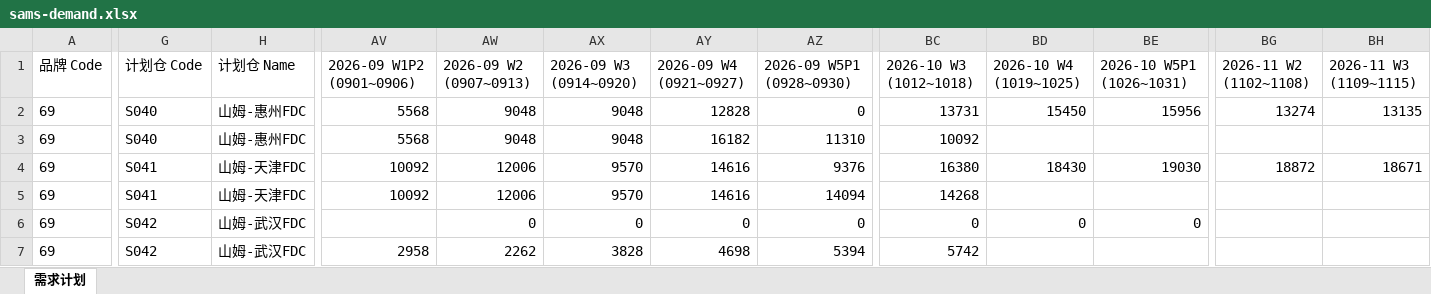
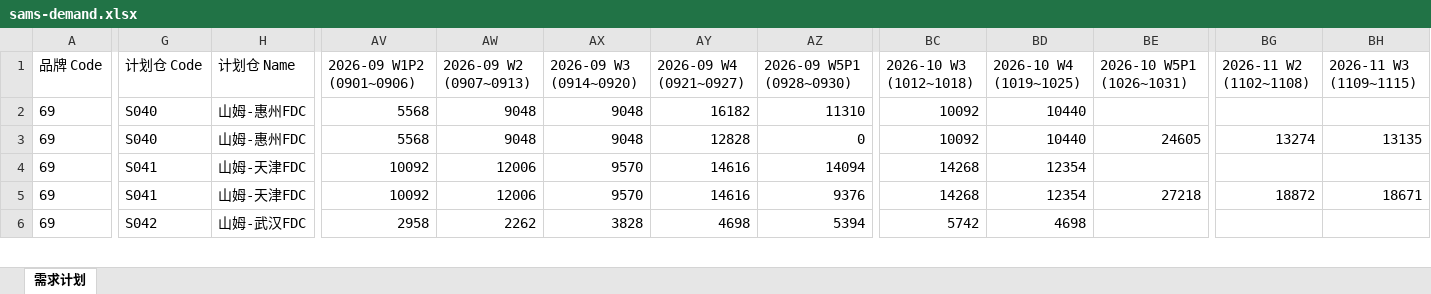
Before and after one commit to zhangyufei345/rdc-dashboard, an Excel workbook: sams-demand.xlsx, sheet 需求计划, drawn as a sheet; only a part is shown, gaps mark what is left out; values as stored, in another font and other column widths than the file's, no borders; removed rows and columns are numbered as before the commit, all else as after; rows hold the shown columns only; the diff covers the shown part only; the diff names each change by its address in the sheet, - before the commit and + after, or states it on an @@ line.

Commit message:
修复: 山姆预警线数据断链 —— 订单部署时自动同步 sams-demand.xlsx
根因（两层断链）：
1. 山姆前置仓页 samsLoad() 直接 fetch('./sams-demand.xlsx')，读的是独立文件，
   不是 data.json；而「更新订单部署」只更新 data.xlsx，从不碰该文件。
   → 文件停在 2026-10-18，「实际出货」最新只到 10/12-18，10/19-25 整周空白。
2. 预警线输入（历史周均/σ/周上沿 + 未来 DP）因此全部冻结，
   页面卡片「最新周」长期显示 10/12-18，怎么更新都不动。

修法：
- generate_data_json.mjs 新增 exportSamsDemand()：每次处理 data.xlsx 时把
  「山姆需求」sheet 原样导回 sams-demand.xlsx（写 sheet 名「需求计划」，与前端一致）。
- 两个调用点：源未变（哈希一致跳过 data.json）分支也同步；正常处理分支直接复用已读 wb。
- 幂等闸门：与现有文件逐值比对，内容一致则不写盘（xlsx 内嵌时间戳会产生假改动）。
- 源 sheet 缺失/为空时保留旧文件并告警。前端零改动、无版本号变更。

实测（运行态，非离线复算）：
- 惠州 预警线 19,843 → 31,378（需求覆盖 24,605 + 安全库存 6,773）；
  天津 25,117 → 34,848（27,218 + 7,630）；10/19-25 实际值已进文件（惠州 10,440 / 天津 12,354）。
- 新增 tools/verify-sams-sync.cjs：5/5 通过；verify-page-runtime 15 页签 0 失败。
- 二次运行确认幂等：内容未变时跳过写入，sams-demand.xlsx / data.json 哈希均不变。

```diff
--- a/sams-demand.xlsx (sheet 需求计划)
+++ b/sams-demand.xlsx (sheet 需求计划)
-row 2: 69 | S040 | 山姆-惠州FDC | 5568 | 9048 | 9048 | 12828 | 0 | 13731 | 15450 | 15956 | 13274 | 13135
-BD2 (2026-10 W4 (1019~1025)): (empty)
+BD2 (2026-10 W4 (1019~1025)): 10440
-G3 (计划仓 Code): S041
+G3 (计划仓 Code): S040
-H3 (计划仓 Name): 山姆-天津FDC
+H3 (计划仓 Name): 山姆-惠州FDC
-AV3 (2026-09 W1P2 (0901~0906)): 10092
+AV3 (2026-09 W1P2 (0901~0906)): 5568
-AW3 (2026-09 W2 (0907~0913)): 12006
+AW3 (2026-09 W2 (0907~0913)): 9048
-AX3 (2026-09 W3 (0914~0920)): 9570
+AX3 (2026-09 W3 (0914~0920)): 9048
-AY3 (2026-09 W4 (0921~0927)): 14616
+AY3 (2026-09 W4 (0921~0927)): 12828
-AZ3 (2026-09 W5P1 (0928~0930)): 9376
+AZ3 (2026-09 W5P1 (0928~0930)): 0
-BC3 (2026-10 W3 (1012~1018)): 16380
+BC3 (2026-10 W3 (1012~1018)): 10092
-BD3 (2026-10 W4 (1019~1025)): 18430
+BD3 (2026-10 W4 (1019~1025)): 10440
-BE3 (2026-10 W5P1 (1026~1031)): 19030
+BE3 (2026-10 W5P1 (1026~1031)): 24605
-BG3 (2026-11 W2 (1102~1108)): 18872
+BG3 (2026-11 W2 (1102~1108)): 13274
-BH3 (2026-11 W3 (1109~1115)): 18671
+BH3 (2026-11 W3 (1109~1115)): 13135
-BD4 (2026-10 W4 (1019~1025)): (empty)
+BD4 (2026-10 W4 (1019~1025)): 12354
-G5 (计划仓 Code): S042
+G5 (计划仓 Code): S041
-H5 (计划仓 Name): 山姆-武汉FDC
+H5 (计划仓 Name): 山姆-天津FDC
-AV5 (2026-09 W1P2 (0901~0906)): (empty)
+AV5 (2026-09 W1P2 (0901~0906)): 10092
-AW5 (2026-09 W2 (0907~0913)): 0
+AW5 (2026-09 W2 (0907~0913)): 12006
-AX5 (2026-09 W3 (0914~0920)): 0
+AX5 (2026-09 W3 (0914~0920)): 9570
-AY5 (2026-09 W4 (0921~0927)): 0
+AY5 (2026-09 W4 (0921~0927)): 14616
-AZ5 (2026-09 W5P1 (0928~0930)): 0
+AZ5 (2026-09 W5P1 (0928~0930)): 9376
-BC5 (2026-10 W3 (1012~1018)): 0
+BC5 (2026-10 W3 (1012~1018)): 14268
-BD5 (2026-10 W4 (1019~1025)): 0
+BD5 (2026-10 W4 (1019~1025)): 12354
-BE5 (2026-10 W5P1 (1026~1031)): 0
+BE5 (2026-10 W5P1 (1026~1031)): 27218
-BG5 (2026-11 W2 (1102~1108)): (empty)
+BG5 (2026-11 W2 (1102~1108)): 18872
-BH5 (2026-11 W3 (1109~1115)): (empty)
+BH5 (2026-11 W3 (1109~1115)): 18671
-BD6 (2026-10 W4 (1019~1025)): (empty)
+BD6 (2026-10 W4 (1019~1025)): 4698
```
Also changed, not shown: 1 added row and 21 edited cells elsewhere in this sheet, 2 other files.
